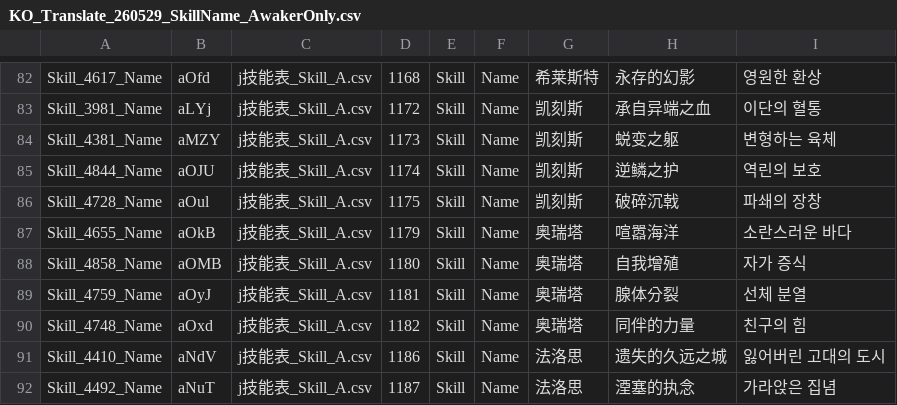
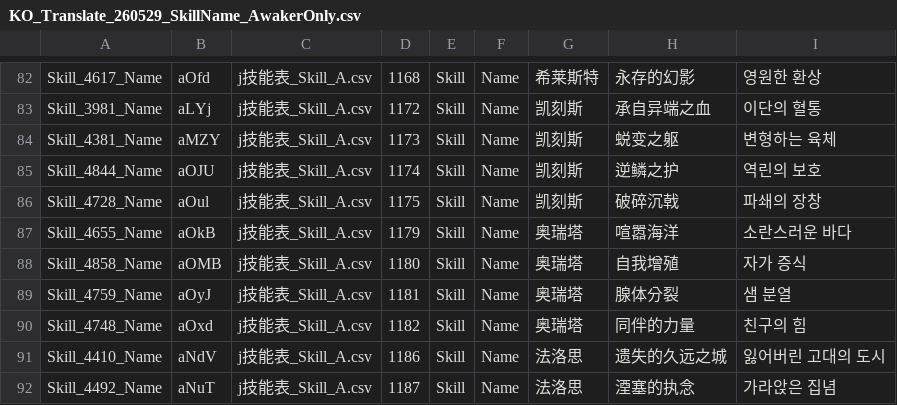
Before and after one commit to omnichromia/Morimens-Localizations, a CSV file: TRANSLATIONS/01_UPLOAD_YOUR_CONTRIBUTIONS/ko/KO_Translate_260529_SkillName_AwakerOnly.csv, drawn as a sheet; only a part is shown, gaps mark what is left out.

Commit message:
Add files via upload

```diff
--- a/TRANSLATIONS/01_UPLOAD_YOUR_CONTRIBUTIONS/ko/KO_Translate_260529_SkillName_AwakerOnly.csv
+++ b/TRANSLATIONS/01_UPLOAD_YOUR_CONTRIBUTIONS/ko/KO_Translate_260529_SkillName_AwakerOnly.csv
@@ -88,3 +88,3 @@ Skill_4655_Name,aOkB,j技能表_Skill_A.csv,1179,Skill,Name,奥瑞塔,喧嚣海
 Skill_4858_Name,aOMB,j技能表_Skill_A.csv,1180,Skill,Name,奥瑞塔,自我增殖,자가 증식
-Skill_4759_Name,aOyJ,j技能表_Skill_A.csv,1181,Skill,Name,奥瑞塔,腺体分裂,선체 분열
+Skill_4759_Name,aOyJ,j技能表_Skill_A.csv,1181,Skill,Name,奥瑞塔,腺体分裂,샘 분열
 Skill_4748_Name,aOxd,j技能表_Skill_A.csv,1182,Skill,Name,奥瑞塔,同伴的力量,친구의 힘
```
